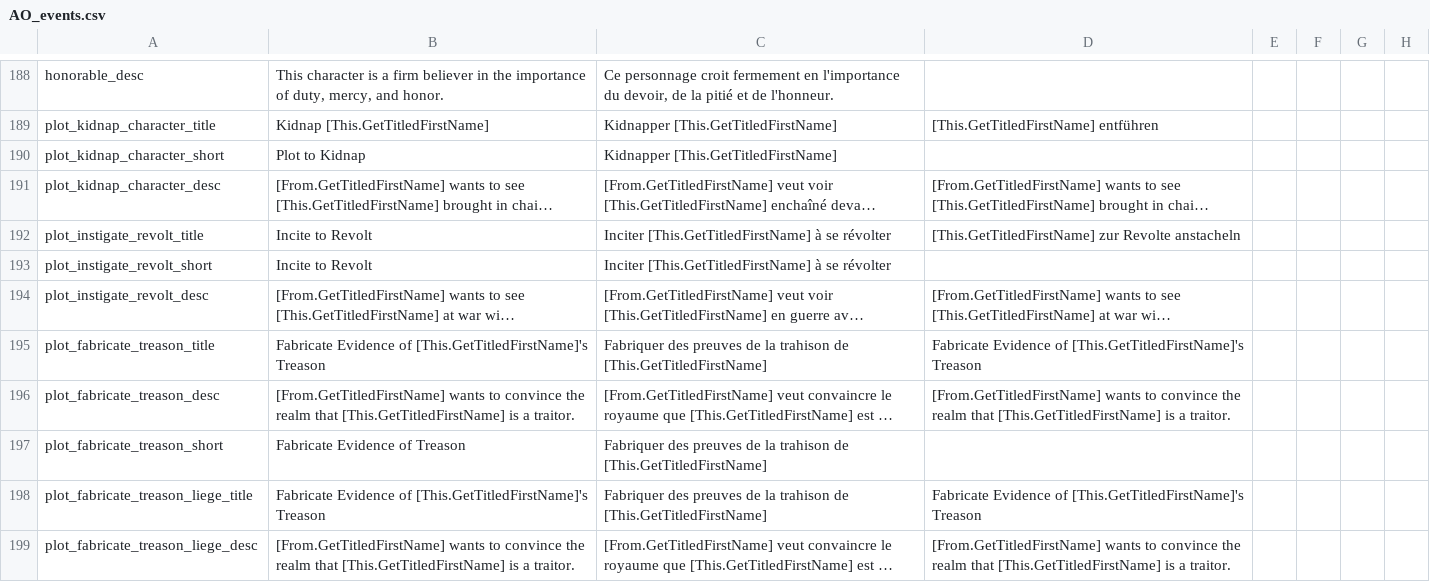
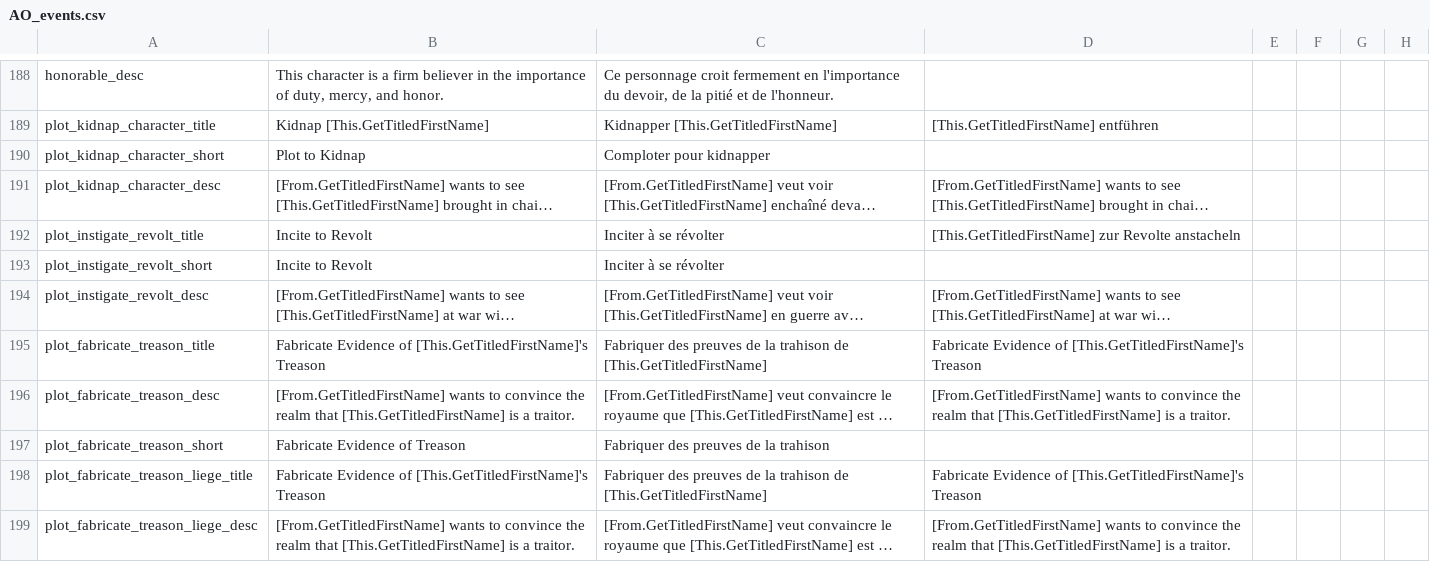
Before and after one commit to loup99/WtWSMS, a CSV file: WTWSMS/localisation/AO_events.csv, drawn as a sheet; only a part is shown, gaps mark what is left out; long unchanged cells end in …; the diff names each change by its address in the sheet, - before the commit and + after, or states it on an @@ line.

Commit message:
Misc Localisation Fixes
- Renamed the Nords to Nordron as an Anglicisation of the Nordic term "Norrøn"
- Fixed French localisation of AO_events.csv

```diff
--- a/WTWSMS/localisation/AO_events.csv
+++ b/WTWSMS/localisation/AO_events.csv
-C190: Kidnapper [This.GetTitledFirstName]
+C190: Comploter pour kidnapper
-C192:C193: Inciter [This.GetTitledFirstName] à se révolter
+C192:C193: Inciter à se révolter
-C197: …la trahison de [This.GetTitledFirstName]
+C197: …la trahison
```
Also changed, not shown: WTWSMS/localisation/WtWSMS_titles.csv, 1 other file.
